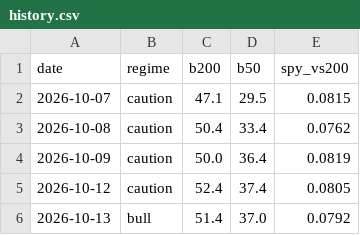
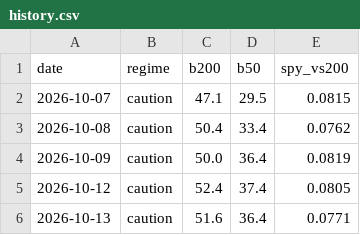
Before and after one commit to gutilinux/Dashboard, a CSV file: data/history.csv, drawn as a sheet.

Commit message:
Update history

```diff
--- a/data/history.csv
+++ b/data/history.csv
@@ -5,2 +5,2 @@ date,regime,b200,b50,spy_vs200
 2026-10-12,caution,52.4,37.4,0.0805
-2026-10-13,bull,51.4,37.0,0.0792
+2026-10-13,caution,51.6,36.4,0.0771
```
Also changed, not shown: 1 other file.
